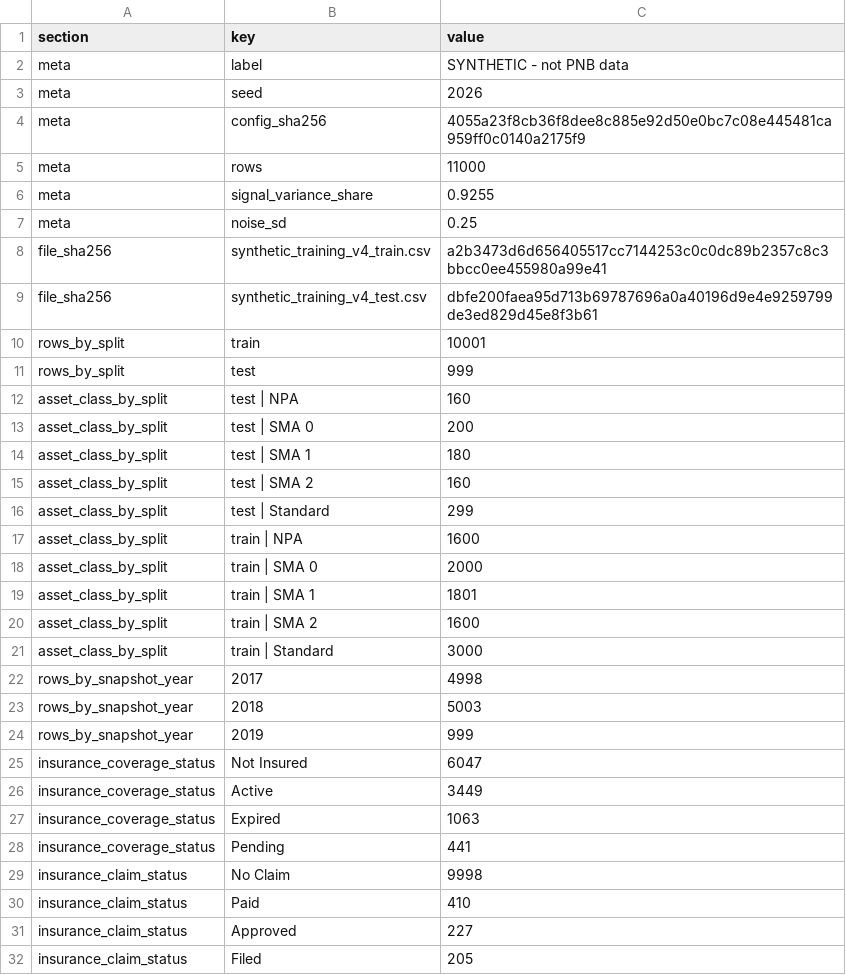
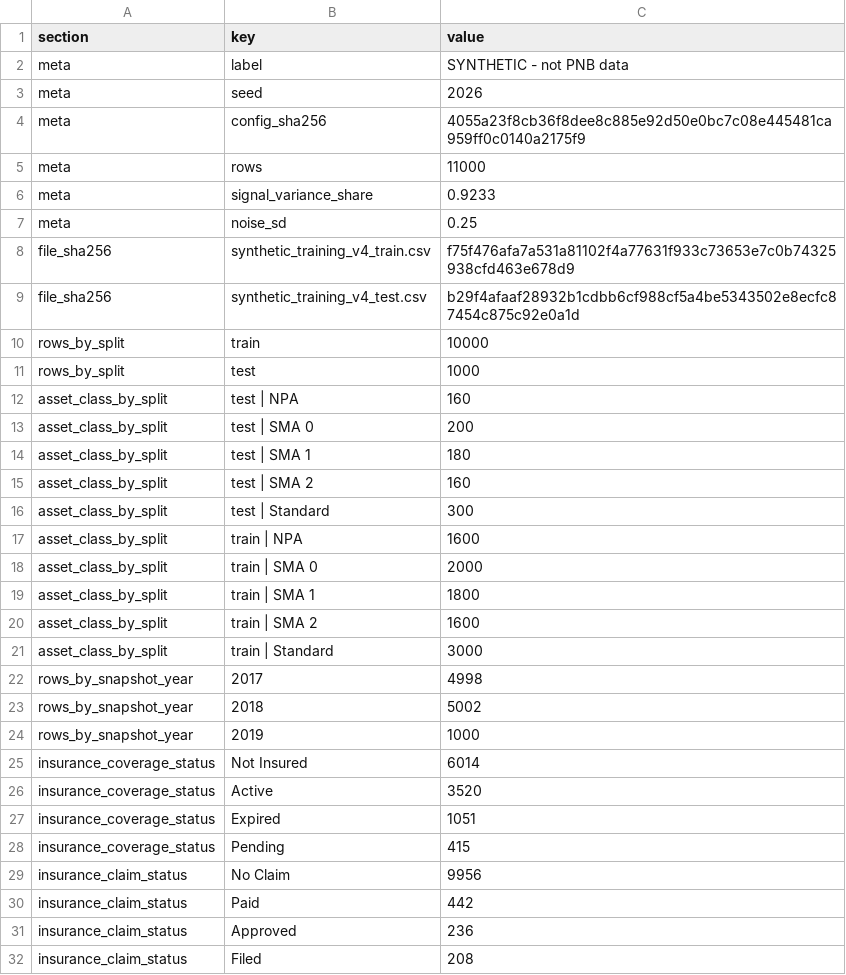
Before and after one commit to Qkrishi-Solutions/PNB--QWRF, a CSV file: synthetic_training_dataset/synthetic_training_report_v4.csv, drawn as a sheet; only a part is shown; the diff covers the shown part only.

```diff
--- a/synthetic_training_dataset/synthetic_training_report_v4.csv
+++ b/synthetic_training_dataset/synthetic_training_report_v4.csv
@@ -5,8 +5,8 @@ meta,config_sha256,4055a23f8cb36f8dee8c885e92d50e0bc7c08e445481ca959ff0c0140a217
 meta,rows,11000
-meta,signal_variance_share,0.9255
+meta,signal_variance_share,0.9233
 meta,noise_sd,0.25
-file_sha256,synthetic_training_v4_train.csv,a2b3473d6d656405517cc7144253c0c0dc89b2357c8c3bbcc0ee455980a99e41
-file_sha256,synthetic_training_v4_test.csv,dbfe200faea95d713b69787696a0a40196d9e4e9259799de3ed829d45e8f3b61
-rows_by_split,train,10001
-rows_by_split,test,999
+file_sha256,synthetic_training_v4_train.csv,f75f476afa7a531a81102f4a77631f933c73653e7c0b74325938cfd463e678d9
+file_sha256,synthetic_training_v4_test.csv,b29f4afaaf28932b1cdbb6cf988cf5a4be5343502e8ecfc87454c875c92e0a1d
+rows_by_split,train,10000
+rows_by_split,test,1000
 asset_class_by_split,test | NPA,160
@@ -15,6 +15,6 @@ asset_class_by_split,test | SMA 1,180
 asset_class_by_split,test | SMA 2,160
-asset_class_by_split,test | Standard,299
+asset_class_by_split,test | Standard,300
 asset_class_by_split,train | NPA,1600
 asset_class_by_split,train | SMA 0,2000
-asset_class_by_split,train | SMA 1,1801
+asset_class_by_split,train | SMA 1,1800
 asset_class_by_split,train | SMA 2,1600
@@ -22,11 +22,11 @@ asset_class_by_split,train | Standard,3000
 rows_by_snapshot_year,2017,4998
-rows_by_snapshot_year,2018,5003
-rows_by_snapshot_year,2019,999
-insurance_coverage_status,Not Insured,6047
-insurance_coverage_status,Active,3449
-insurance_coverage_status,Expired,1063
-insurance_coverage_status,Pending,441
-insurance_claim_status,No Claim,9998
-insurance_claim_status,Paid,410
-insurance_claim_status,Approved,227
-insurance_claim_status,Filed,205
+rows_by_snapshot_year,2018,5002
+rows_by_snapshot_year,2019,1000
+insurance_coverage_status,Not Insured,6014
+insurance_coverage_status,Active,3520
+insurance_coverage_status,Expired,1051
+insurance_coverage_status,Pending,415
+insurance_claim_status,No Claim,9956
+insurance_claim_status,Paid,442
+insurance_claim_status,Approved,236
+insurance_claim_status,Filed,208
```
Also changed, not shown: 1 added row, 1 removed row and 2 edited cells elsewhere in this file, financial_train_test_data/v3/Financial_data_PNB_SYNTHETIC_test.csv, financial_train_test_data/v3/synthetic_training_v3_test.csv, 16 other files.
